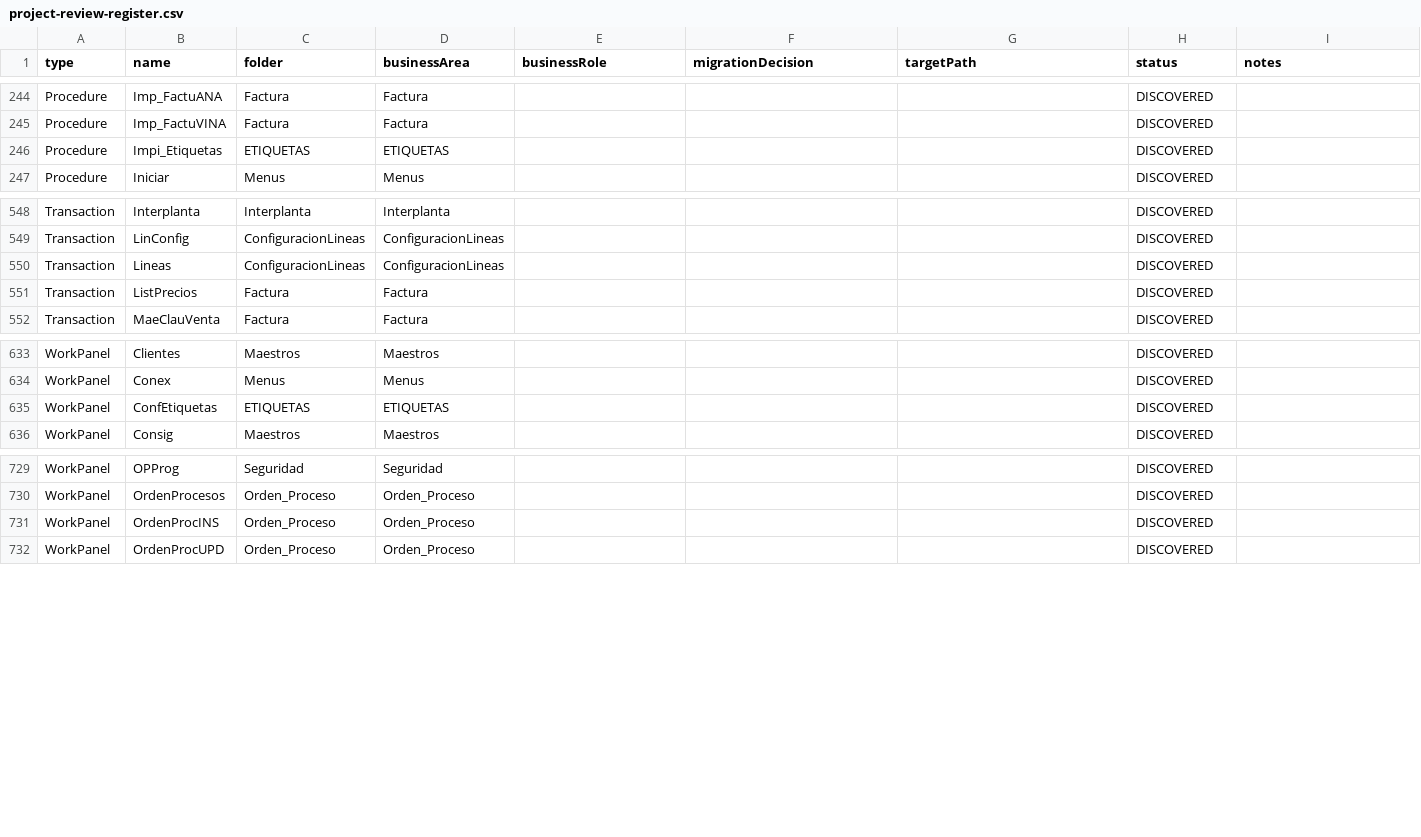
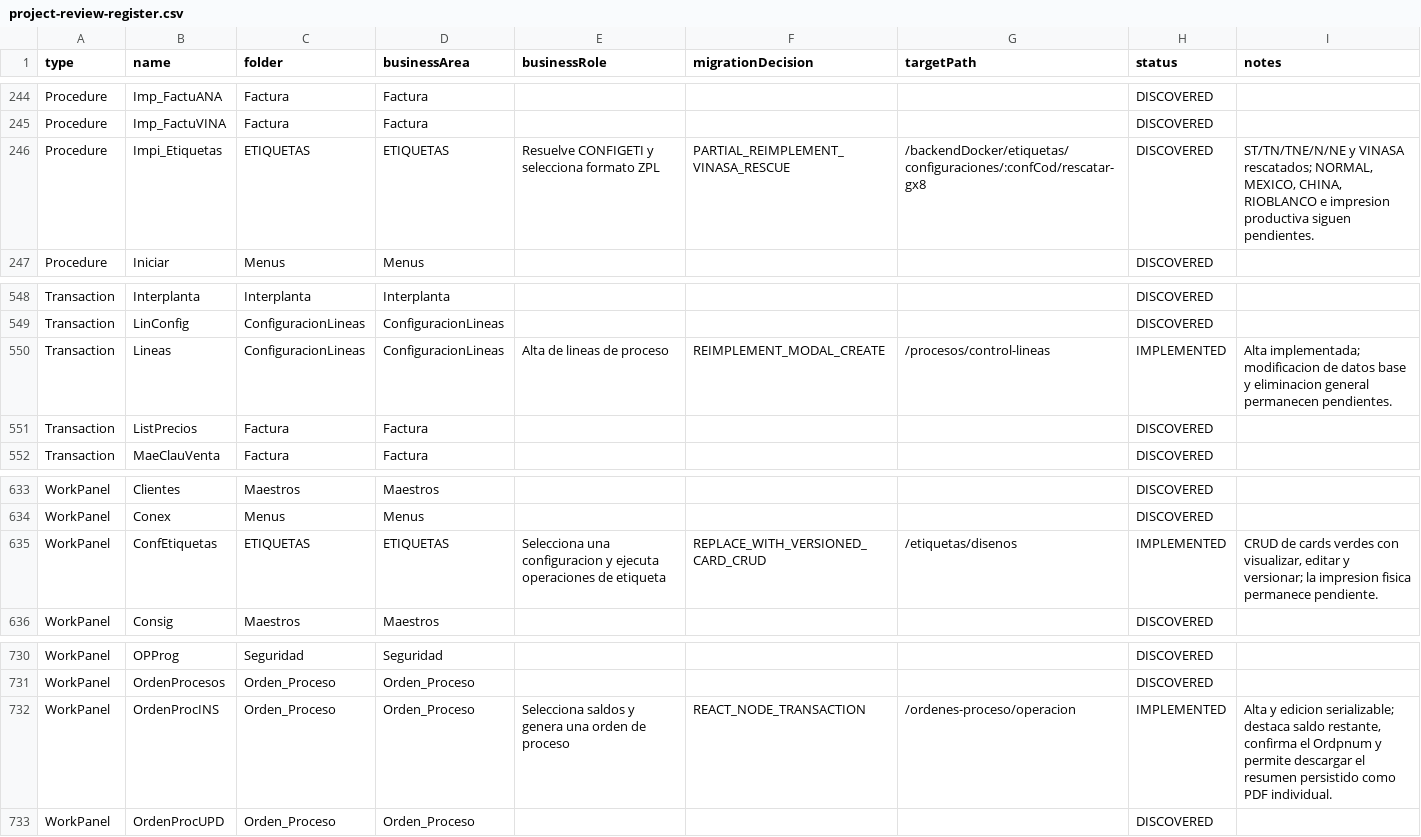
Before and after one commit to Randradev001/backendConex, a CSV file: docs/gx8/inventory/project-review-register.csv, drawn as a sheet; only a part is shown, gaps mark what is left out; the diff covers the shown part only.

```diff
--- a/docs/gx8/inventory/project-review-register.csv
+++ b/docs/gx8/inventory/project-review-register.csv
@@ -245,3 +245,3 @@
 "Procedure","Imp_FactuVINA","Factura","Factura","","","","DISCOVERED",""
-"Procedure","Impi_Etiquetas","ETIQUETAS","ETIQUETAS","","","","DISCOVERED",""
+"Procedure","Impi_Etiquetas","ETIQUETAS","ETIQUETAS","Resuelve CONFIGETI y selecciona formato ZPL","PARTIAL_REIMPLEMENT_VINASA_RESCUE","/backendDocker/etiquetas/configuraciones/:confCod/rescatar-gx8","DISCOVERED","ST/TN/TNE/N/NE y VINASA rescatados; NORMAL, MEXICO, CHINA, RIOBLANCO e impresion productiva siguen pendientes."
 "Procedure","Iniciar","Menus","Menus","","","","DISCOVERED",""
@@ -549,3 +549,3 @@
 "Transaction","LinConfig","ConfiguracionLineas","ConfiguracionLineas","","","","DISCOVERED",""
-"Transaction","Lineas","ConfiguracionLineas","ConfiguracionLineas","","","","DISCOVERED",""
+"Transaction","Lineas","ConfiguracionLineas","ConfiguracionLineas","Alta de lineas de proceso","REIMPLEMENT_MODAL_CREATE","/procesos/control-lineas","IMPLEMENTED","Alta implementada; modificacion de datos base y eliminacion general permanecen pendientes."
 "Transaction","ListPrecios","Factura","Factura","","","","DISCOVERED",""
@@ -634,3 +634,3 @@
 "WorkPanel","Conex","Menus","Menus","","","","DISCOVERED",""
-"WorkPanel","ConfEtiquetas","ETIQUETAS","ETIQUETAS","","","","DISCOVERED",""
+"WorkPanel","ConfEtiquetas","ETIQUETAS","ETIQUETAS","Selecciona una configuracion y ejecuta operaciones de etiqueta","REPLACE_WITH_VERSIONED_CARD_CRUD","/etiquetas/disenos","IMPLEMENTED","CRUD de cards verdes con visualizar, editar y versionar; la impresion fisica permanece pendiente."
 "WorkPanel","Consig","Maestros","Maestros","","","","DISCOVERED",""
@@ -730,3 +731,3 @@
 "WorkPanel","OrdenProcesos","Orden_Proceso","Orden_Proceso","","","","DISCOVERED",""
-"WorkPanel","OrdenProcINS","Orden_Proceso","Orden_Proceso","","","","DISCOVERED",""
+"WorkPanel","OrdenProcINS","Orden_Proceso","Orden_Proceso","Selecciona saldos y genera una orden de proceso","REACT_NODE_TRANSACTION","/ordenes-proceso/operacion","IMPLEMENTED","Alta y edicion serializable; destaca saldo restante, confirma el Ordpnum y permite descargar el resumen persistido como PDF individual."
 "WorkPanel","OrdenProcUPD","Orden_Proceso","Orden_Proceso","","","","DISCOVERED",""
```
Also changed, not shown: 1 added row and 48 edited cells elsewhere in this file, 44 other files.
